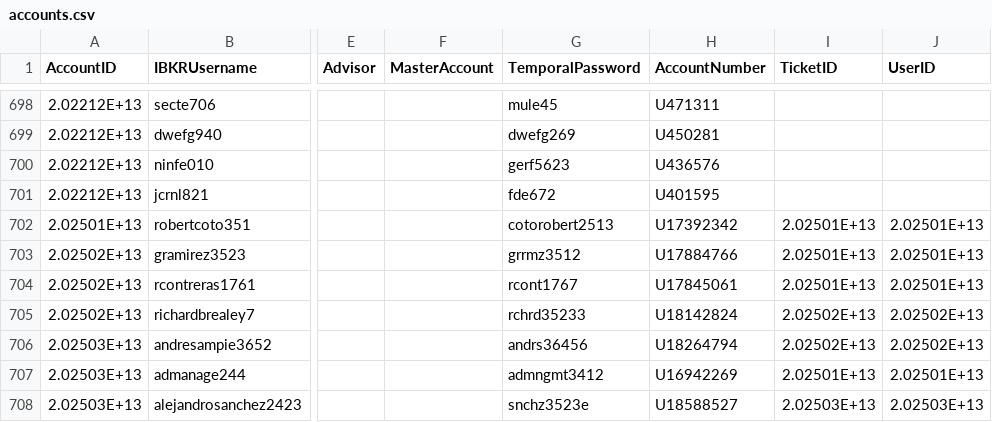
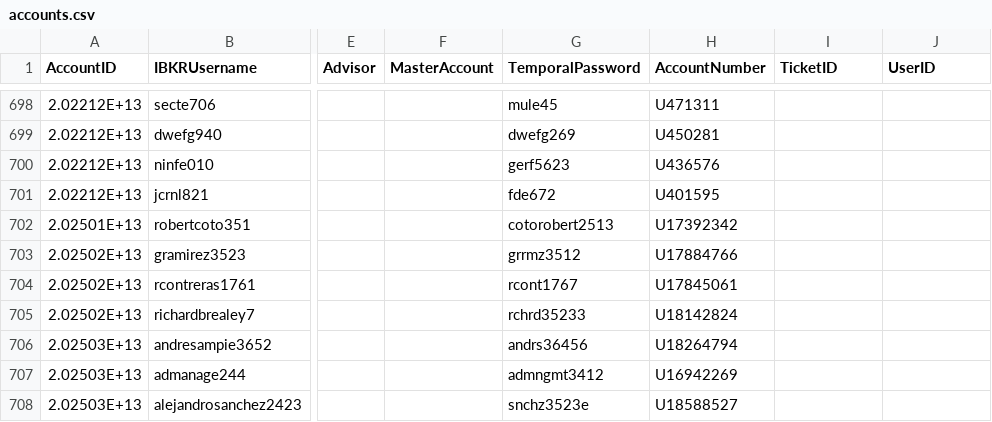
Before and after one commit to agmtrader/agm-api, a CSV file: dev/migration/sources/accounts.csv, drawn as a sheet; only a part is shown, gaps mark what is left out; the diff names each change by its address in the sheet, - before the commit and + after, or states it on an @@ line.

```diff
--- a/dev/migration/sources/accounts.csv
+++ b/dev/migration/sources/accounts.csv
-I702:I704 (TicketID): 2.02501E+13
+I702:I704 (TicketID): (empty)
-J702:J704 (UserID): 2.02501E+13
+J702:J704 (UserID): (empty)
-I705:I706 (TicketID): 2.02502E+13
+I705:I706 (TicketID): (empty)
-J705:J706 (UserID): 2.02502E+13
+J705:J706 (UserID): (empty)
-I707 (TicketID): 2.02501E+13
+I707 (TicketID): (empty)
-J707 (UserID): 2.02501E+13
+J707 (UserID): (empty)
-I708 (TicketID): 2.02503E+13
+I708 (TicketID): (empty)
-J708 (UserID): 2.02503E+13
+J708 (UserID): (empty)
```
Also changed, not shown: dev/migration/outputs/accounts.csv, dev/migration/outputs/all.csv, 11 other files.
